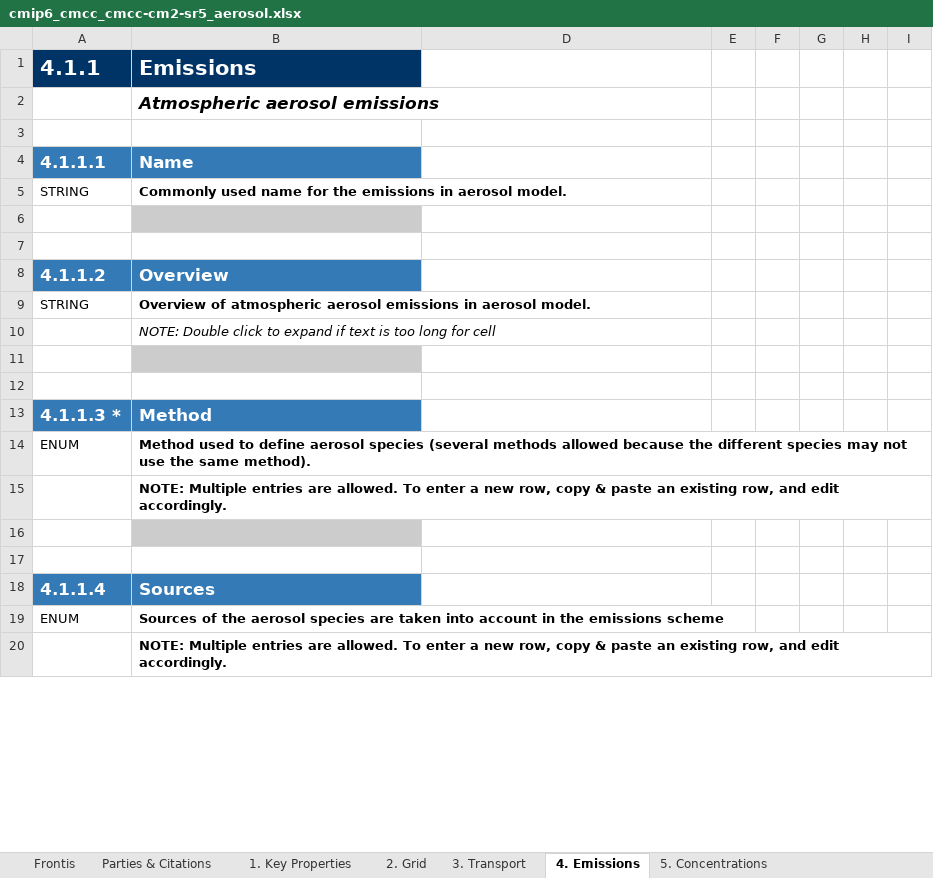
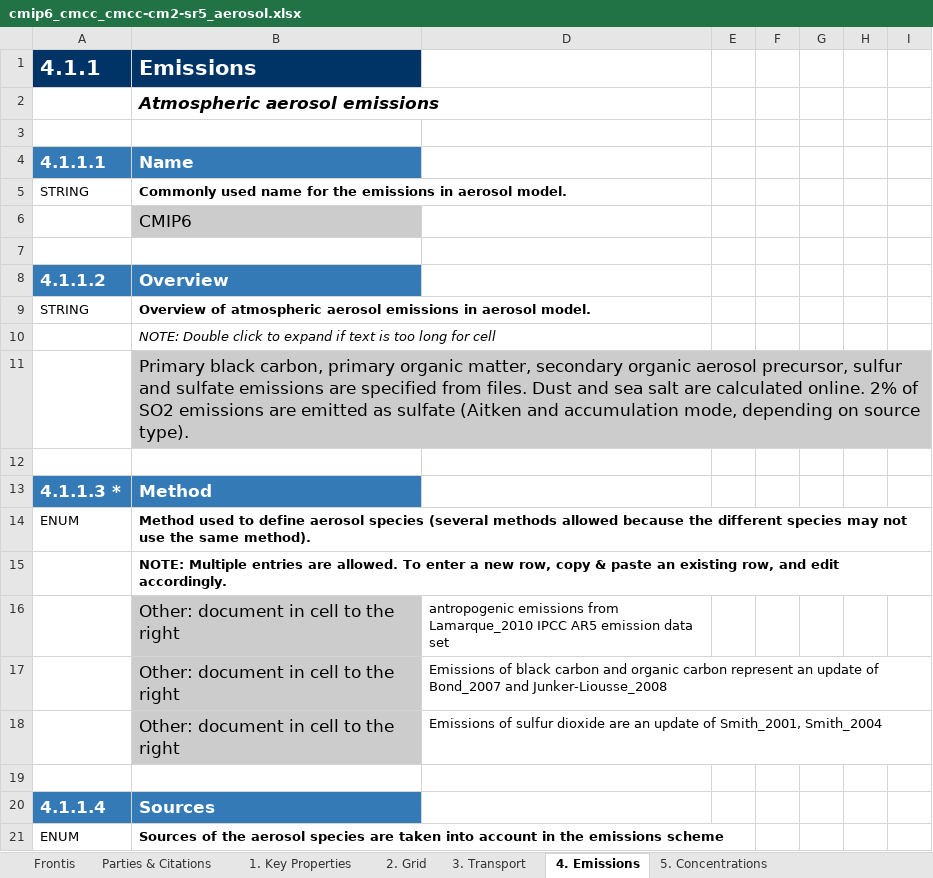
Before and after one commit to ES-DOC-INSTITUTIONAL/cmcc, an Excel workbook: cmip6/models/cmcc-cm2-sr5/cmip6_cmcc_cmcc-cm2-sr5_aerosol.xlsx, sheet 4. Emissions, drawn as a sheet; only a part is shown; the shorter side is filled out with more unchanged rows; values as stored, in another font and other column widths than the file's, no borders; rows hold the shown columns only; the diff covers the shown part only; the diff names each change by its address in the sheet, - before the commit and + after, or states it on an @@ line.

Commit message:
add info for cmip6_cmcc_cmcc-cm2-sr5_aerosol

```diff
--- a/cmip6/models/cmcc-cm2-sr5/cmip6_cmcc_cmcc-cm2-sr5_aerosol.xlsx (sheet 4. Emissions)
+++ b/cmip6/models/cmcc-cm2-sr5/cmip6_cmcc_cmcc-cm2-sr5_aerosol.xlsx (sheet 4. Emissions)
-B6 (Emissions): (empty)
+B6 (Emissions): CMIP6
-B11 (Emissions): (empty)
+B11 (Emissions): Primary black carbon, primary organic matter, secondary organic aerosol precursor, sulfur and sulfate emissions are specified from files. Dust and sea salt are calculated online. 2% of SO2 emissions are emitted as sulfate (Aitken and accumulation mode, depending on source type).
-B16 (Emissions): (empty)
+B16 (Emissions): Other: document in cell to the right
-D16: (empty)
+D16: antropogenic emissions from Lamarque_2010 IPCC AR5 emission data set
+row 17:  | Other: document in cell to the right | Emissions of black carbon and organic carbon represent an update of Bond_2007 and Junker-Liousse_2008
+row 18:  | Other: document in cell to the right | Emissions of sulfur dioxide are an update of Smith_2001, Smith_2004
```
Also changed, not shown: 3 added rows and 4 edited cells elsewhere in this sheet, sheet 7. Model, sheet 1. Key Properties, sheet Parties & Citations, sheet 6. Optical Radiative Properties, sheet 2. Grid, sheet 3. Transport, 2 more sheets, cmip6/citations/cmip6_cmcc_citations.xlsx, cmip6/models/cmcc-cm2-sr5/cmip6_cmcc_cmcc-cm2-sr5_land.xlsx, 1 other file.
